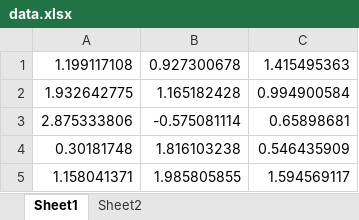
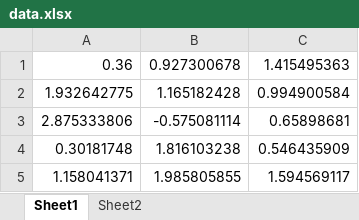
Before and after one commit to PedramDavoudi/Finance, an Excel workbook: Input/data.xlsx, sheet Sheet1, drawn as a sheet; only a part is shown; values as stored, in another font and other column widths than the file's, no borders; the diff names each change by its address in the sheet, - before the commit and + after, or states it on an @@ line.

```diff
--- a/Input/data.xlsx (sheet Sheet1)
+++ b/Input/data.xlsx (sheet Sheet1)
-A1: 1.199117108
+A1: 0.36
```
Also changed, not shown: 2 other files.
